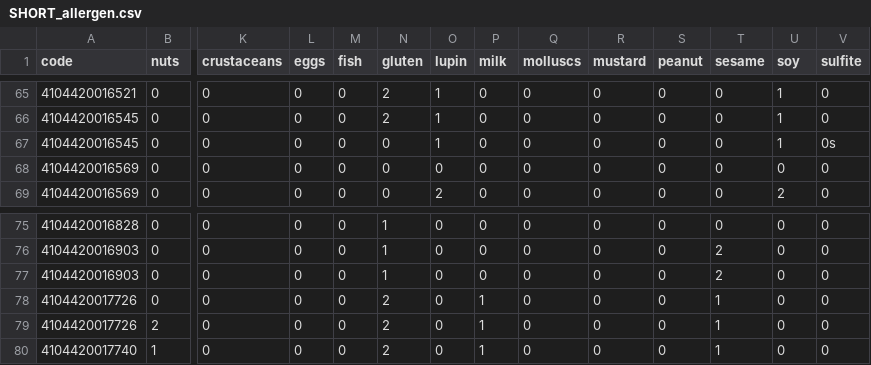
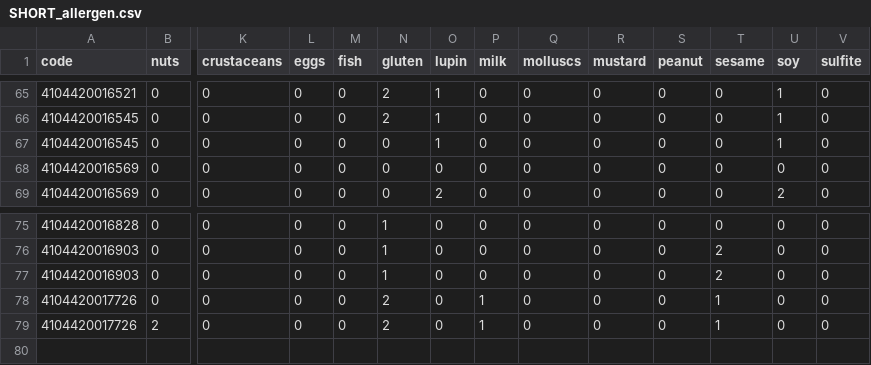
Before and after one commit to lukasketzer/llm_data_quality_assistant, a CSV file: datasets/parker_datasets/allergen/SHORT_allergen.csv, drawn as a sheet; only a part is shown, gaps mark what is left out; rows hold the shown columns only; the diff names each change by its address in the sheet, - before the commit and + after, or states it on an @@ line.

Commit message:
Refactor allergen rules and dataset documentation; clarify attribute constraints and remove redundant domain rules

```diff
--- a/datasets/parker_datasets/allergen/SHORT_allergen.csv
+++ b/datasets/parker_datasets/allergen/SHORT_allergen.csv
-V67 (sulfite): 0s
+V67 (sulfite): 0
-row 80: 4104420017740 | 1 | 0 | 0 | 0 | 2 | 0 | 1 | 0 | 0 | 0 | 1 | 0 | 0
```
Also changed, not shown: 2 other files.
